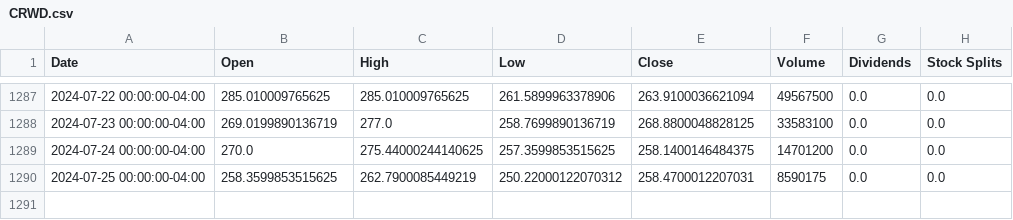
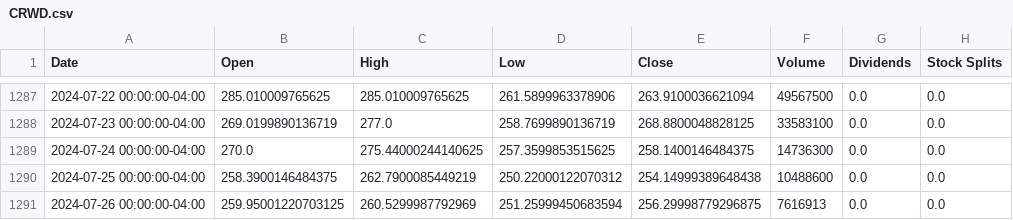
Before and after one commit to sebst/thatus-wi-2024-stocks, a CSV file: data/CRWD.csv, drawn as a sheet; only a part is shown, gaps mark what is left out.

Commit message:
Update stock data

```diff
--- a/data/CRWD.csv
+++ b/data/CRWD.csv
@@ -1288,3 +1288,4 @@ Date,Open,High,Low,Close,Volume,Dividends,Stock Splits
 2024-07-23 00:00:00-04:00,269.0199890136719,277.0,258.7699890136719,268.8800048828125,33583100,0.0,0.0
-2024-07-24 00:00:00-04:00,270.0,275.44000244140625,257.3599853515625,258.1400146484375,14701200,0.0,0.0
-2024-07-25 00:00:00-04:00,258.3599853515625,262.7900085449219,250.22000122070312,258.4700012207031,8590175,0.0,0.0
+2024-07-24 00:00:00-04:00,270.0,275.44000244140625,257.3599853515625,258.1400146484375,14736300,0.0,0.0
+2024-07-25 00:00:00-04:00,258.3900146484375,262.7900085449219,250.22000122070312,254.14999389648438,10488600,0.0,0.0
+2024-07-26 00:00:00-04:00,259.95001220703125,260.5299987792969,251.25999450683594,256.29998779296875,7616913,0.0,0.0
```
Also changed, not shown: 5 other files.
